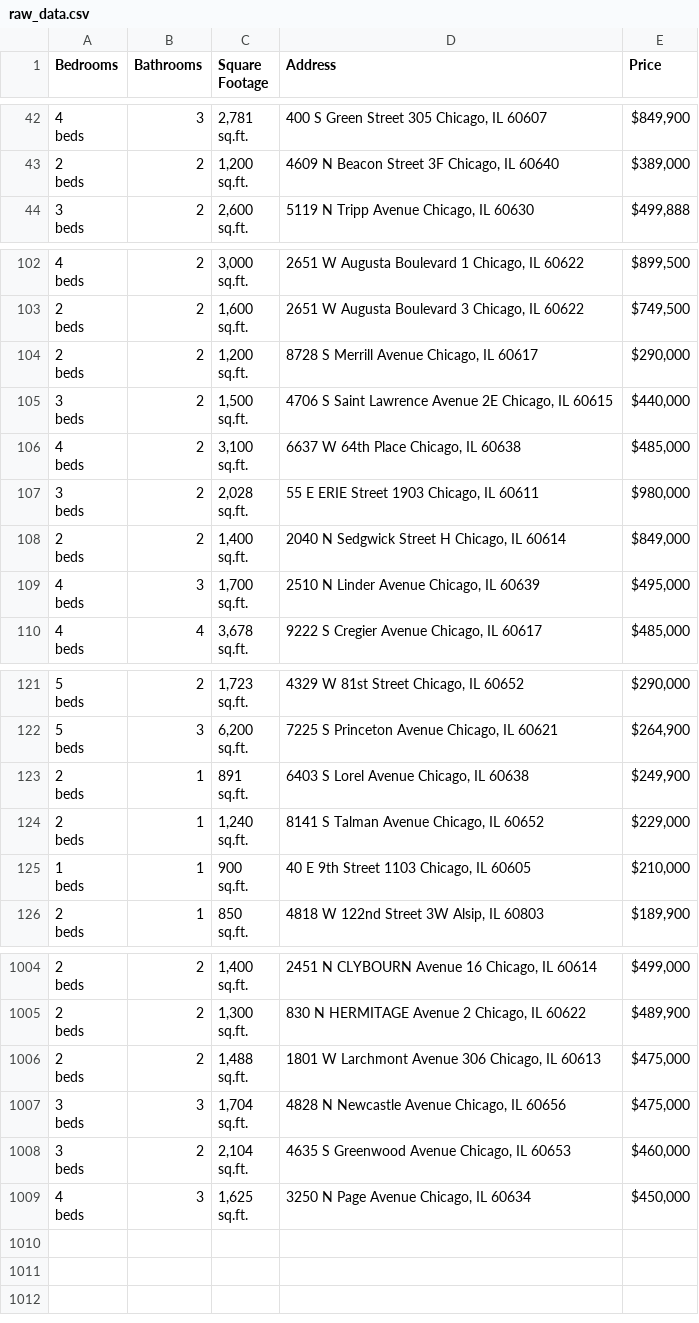
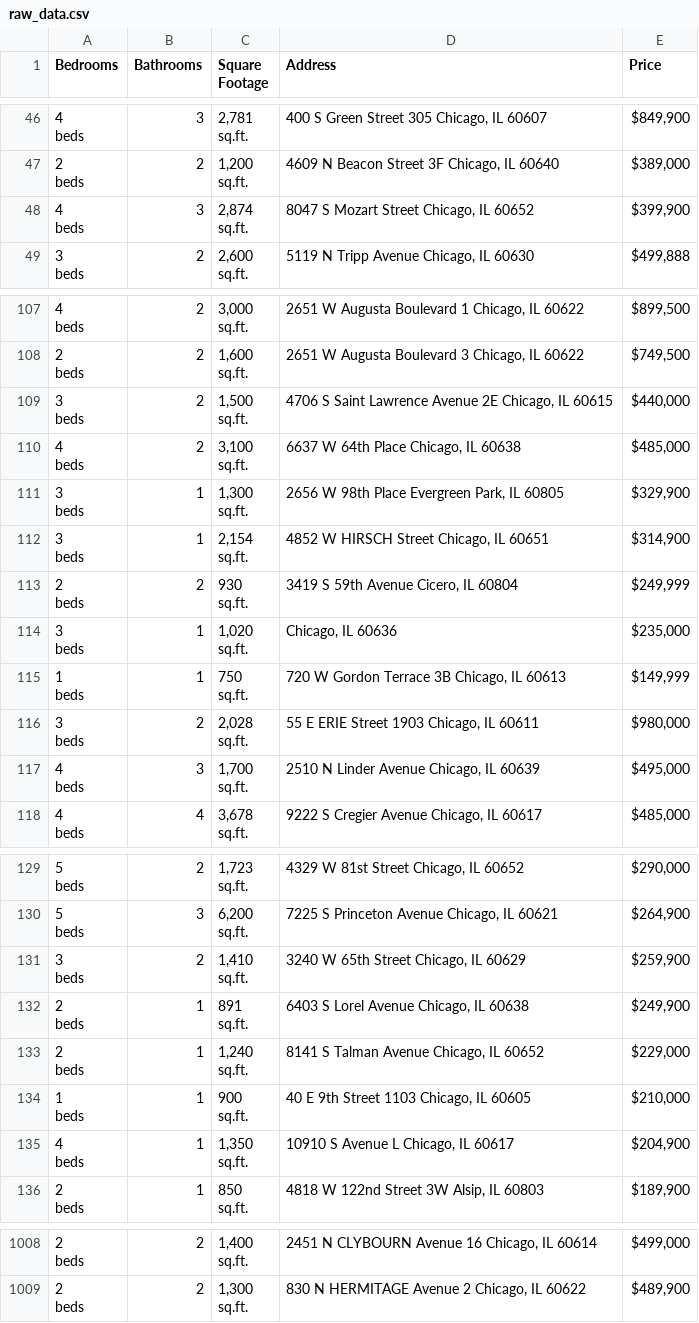
Before and after one commit to bilooo-web/webscraping_project_real_estate, a CSV file: raw_data.csv, drawn as a sheet; only a part is shown, gaps mark what is left out; the diff covers the shown part only.

```diff
--- a/raw_data.csv
+++ b/raw_data.csv
@@ -127,2 +139,5 @@ beds",2,"1,200
 sq.ft.","4609 N Beacon Street 3F Chicago, IL 60640","$389,000"
+"4
+beds",3,"2,874
+sq.ft.","8047 S Mozart Street Chicago, IL 60652","$399,900"
 "3
@@ -307,5 +322,2 @@ beds",2,"1,600
 sq.ft.","2651 W Augusta Boulevard 3 Chicago, IL 60622","$749,500"
-"2
-beds",2,"1,200
-sq.ft.","8728 S Merrill Avenue Chicago, IL 60617","$290,000"
 "3
@@ -316,2 +328,17 @@ beds",2,"3,100
 sq.ft.","6637 W 64th Place Chicago, IL 60638","$485,000"
+"3
+beds",1,"1,300
+sq.ft.","2656 W 98th Place Evergreen Park, IL 60805","$329,900"
+"3
+beds",1,"2,154
+sq.ft.","4852 W HIRSCH Street Chicago, IL 60651","$314,900"
+"2
+beds",2,"930
+sq.ft.","3419 S 59th Avenue Cicero, IL 60804","$249,999"
+"3
+beds",1,"1,020
+sq.ft.","Chicago, IL 60636","$235,000"
+"1
+beds",1,"750
+sq.ft.","720 W Gordon Terrace 3B Chicago, IL 60613","$149,999"
 "3
@@ -319,5 +346,2 @@ beds",2,"2,028
 sq.ft.","55 E ERIE Street 1903 Chicago, IL 60611","$980,000"
-"2
-beds",2,"1,400
-sq.ft.","2040 N Sedgwick Street H Chicago, IL 60614","$849,000"
 "4
@@ -364,2 +388,5 @@ beds",3,"6,200
 sq.ft.","7225 S Princeton Avenue Chicago, IL 60621","$264,900"
+"3
+beds",2,"1,410
+sq.ft.","3240 W 65th Street Chicago, IL 60629","$259,900"
 "2
@@ -373,2 +400,5 @@ beds",1,"900
 sq.ft.","40 E 9th Street 1103 Chicago, IL 60605","$210,000"
+"4
+beds",1,"1,350
+sq.ft.","10910 S Avenue L Chicago, IL 60617","$204,900"
 "2
@@ -3013,13 +3025 @@ beds",2,"1,300
 sq.ft.","830 N HERMITAGE Avenue 2 Chicago, IL 60622","$489,900"
-"2
-beds",2,"1,488
-sq.ft.","1801 W Larchmont Avenue 306 Chicago, IL 60613","$475,000"
-"3
-beds",3,"1,704
-sq.ft.","4828 N Newcastle Avenue Chicago, IL 60656","$475,000"
-"3
-beds",2,"2,104
-sq.ft.","4635 S Greenwood Avenue Chicago, IL 60653","$460,000"
-"4
-beds",3,"1,625
-sq.ft.","3250 N Page Avenue Chicago, IL 60634","$450,000"
```
Also changed, not shown: 3 added rows, 7 removed rows, 3 moved rows and 6 edited cells elsewhere in this file, cleaned_data.csv.
